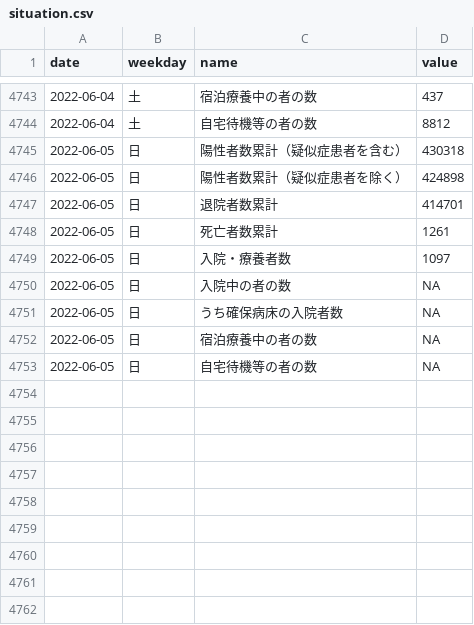
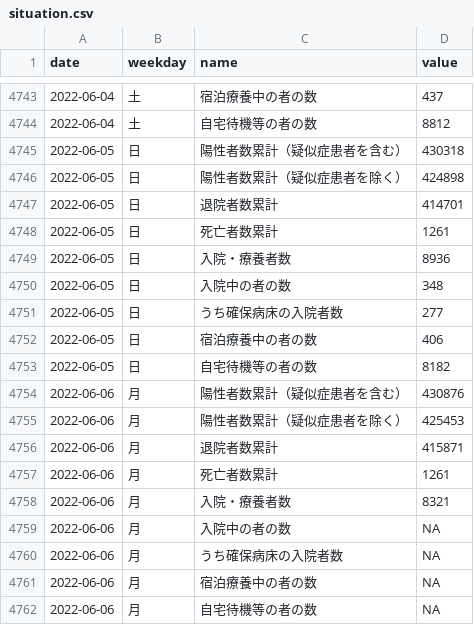
Before and after one commit to kzktmr/Covid19Dashboard, a CSV file: data/situation.csv, drawn as a sheet; only a part is shown, gaps mark what is left out.

Commit message:
Data updated

```diff
--- a/data/situation.csv
+++ b/data/situation.csv
@@ -4748,6 +4748,15 @@ date,weekday,name,value
 2022-06-05,日,死亡者数累計,1261
-2022-06-05,日,入院・療養者数,1097
-2022-06-05,日,入院中の者の数,NA
-2022-06-05,日,うち確保病床の入院者数,NA
-2022-06-05,日,宿泊療養中の者の数,NA
-2022-06-05,日,自宅待機等の者の数,NA
+2022-06-05,日,入院・療養者数,8936
+2022-06-05,日,入院中の者の数,348
+2022-06-05,日,うち確保病床の入院者数,277
+2022-06-05,日,宿泊療養中の者の数,406
+2022-06-05,日,自宅待機等の者の数,8182
+2022-06-06,月,陽性者数累計（疑似症患者を含む）,430876
+2022-06-06,月,陽性者数累計（疑似症患者を除く）,425453
+2022-06-06,月,退院者数累計,415871
+2022-06-06,月,死亡者数累計,1261
+2022-06-06,月,入院・療養者数,8321
+2022-06-06,月,入院中の者の数,NA
+2022-06-06,月,うち確保病床の入院者数,NA
+2022-06-06,月,宿泊療養中の者の数,NA
+2022-06-06,月,自宅待機等の者の数,NA
```
Also changed, not shown: data/inspection.csv, data/newlycases.csv.
